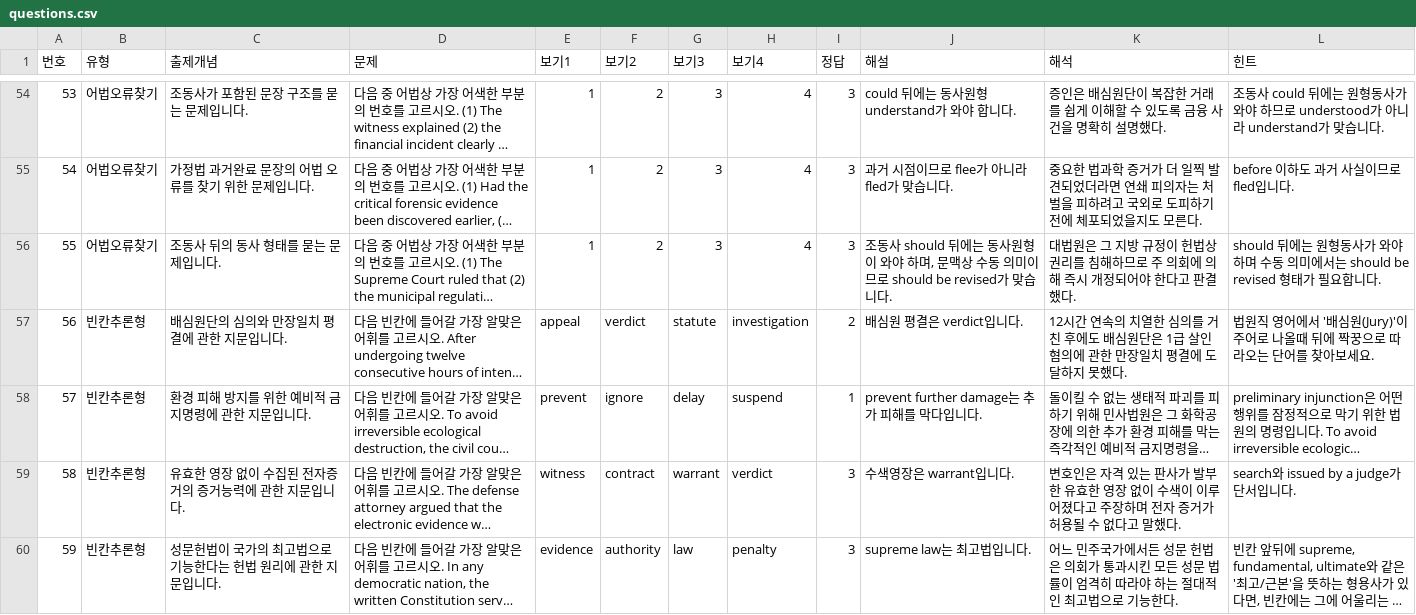
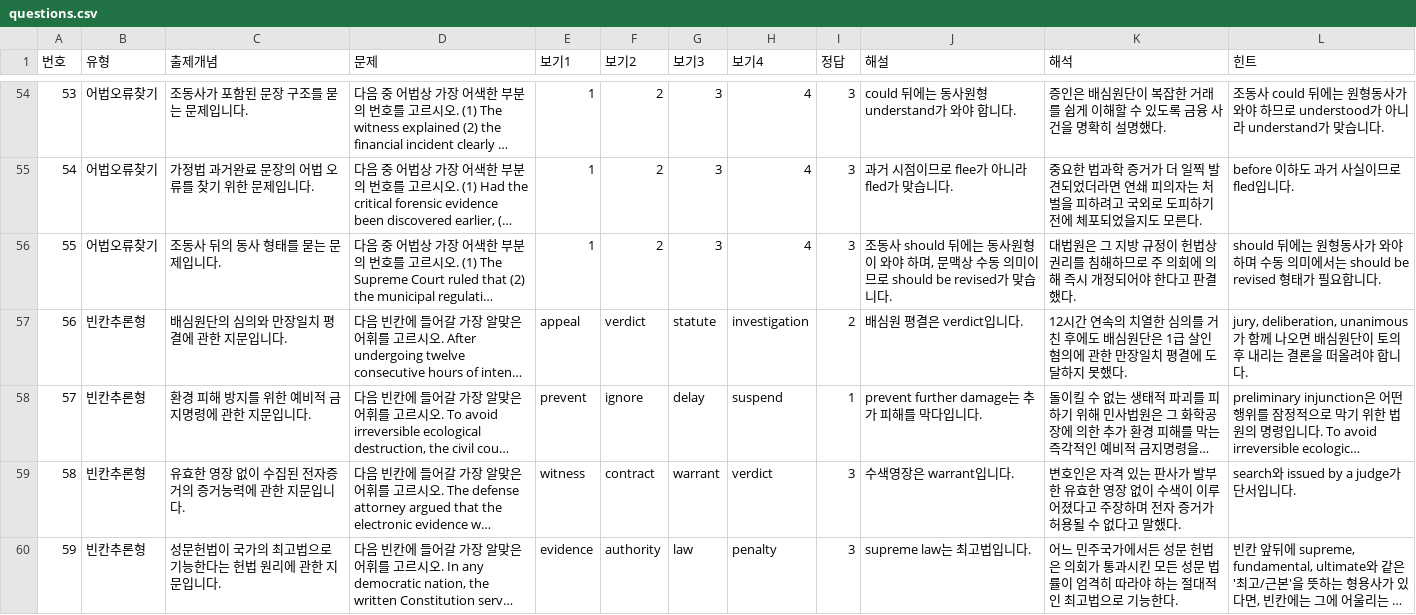
Before and after one commit to davidhor2026/law-english, a CSV file: questions.csv, drawn as a sheet; only a part is shown, gaps mark what is left out; long unchanged cells end in …; the diff names each change by its address in the sheet, - before the commit and + after, or states it on an @@ line.

Commit message:
Update questions.csv

```diff
--- a/questions.csv
+++ b/questions.csv
-L57 (힌트): 법원직 영어에서 '배심원(Jury)'이 주어로 나올때 뒤에 짝꿍으로 따라오는 단어를 찾아보세요.
+L57 (힌트): jury, deliberation, unanimous가 함께 나오면 배심원단이 토의 후 내리는 결론을 떠올려야 합니다.
```
